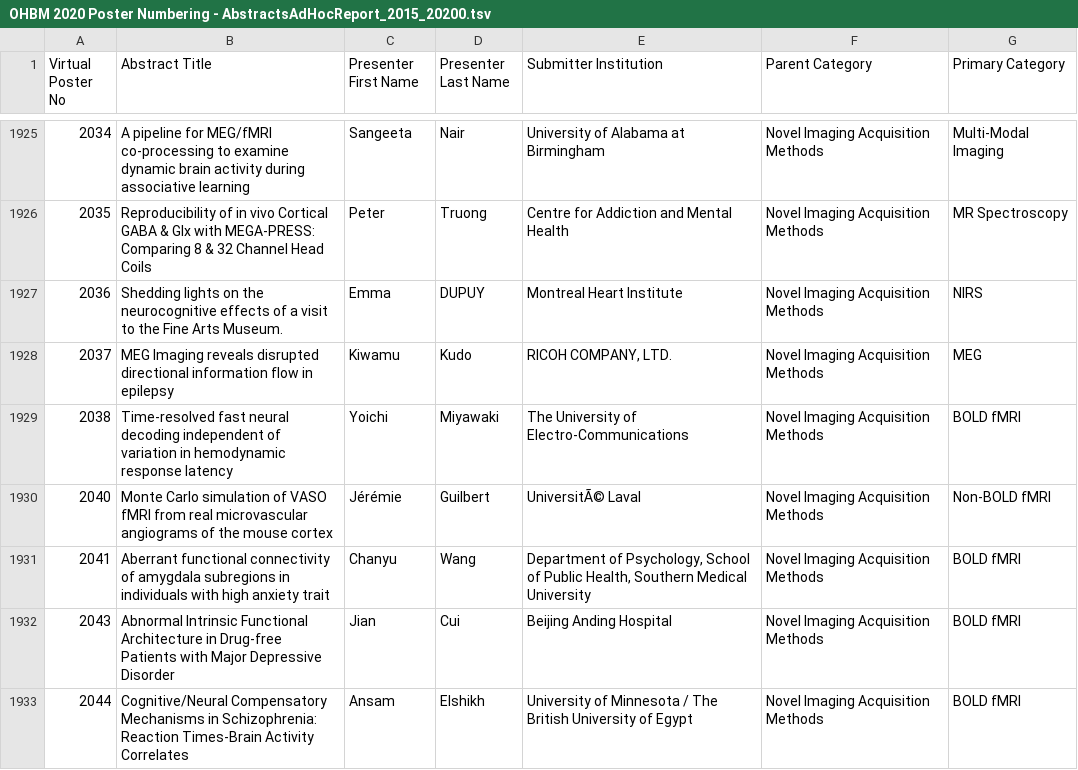
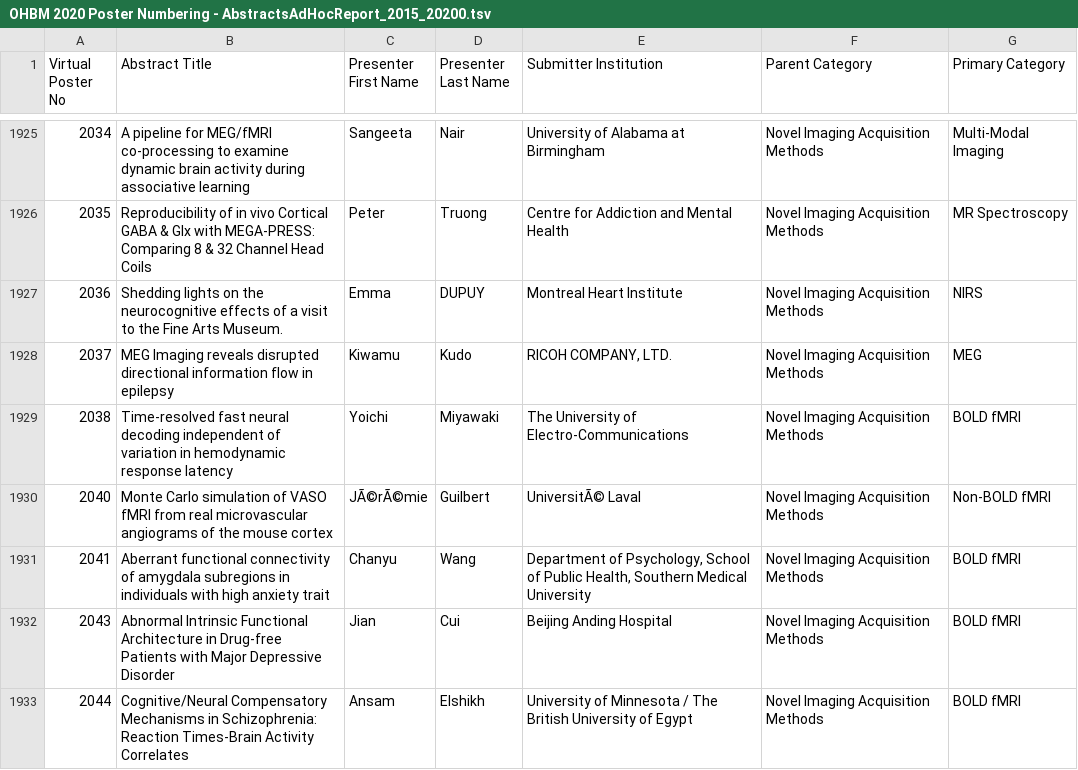
Before and after one commit to datalad-datasets/ohbm2020-posters, a TSV file: OHBM 2020 Poster Numbering - AbstractsAdHocReport_2015_20200.tsv, drawn as a sheet; only a part is shown, gaps mark what is left out; the diff covers the shown part only.

```diff
--- a/OHBM 2020 Poster Numbering - AbstractsAdHocReport_2015_20200.tsv
+++ b/OHBM 2020 Poster Numbering - AbstractsAdHocReport_2015_20200.tsv
@@ -1929,3 +1929,3 @@ Virtual Poster No	Abstract Title	Presenter First Name	Presenter Last Name	Submit
 2038	Time-resolved fast neural decoding independent of variation in hemodynamic response latency	Yoichi	Miyawaki	The University of Electro-Communications	Novel Imaging Acquisition Methods	BOLD fMRI
-2040	Monte Carlo simulation of VASO fMRI from real microvascular angiograms of the mouse cortex	Jérémie	Guilbert	UniversitÃ© Laval	Novel Imaging Acquisition Methods	Non-BOLD fMRI
+2040	Monte Carlo simulation of VASO fMRI from real microvascular angiograms of the mouse cortex	JÃ©rÃ©mie	Guilbert	UniversitÃ© Laval	Novel Imaging Acquisition Methods	Non-BOLD fMRI
 2041	Aberrant functional connectivity of amygdala subregions in individuals with high anxiety trait	Chanyu	Wang	Department of Psychology, School of Public Health, Southern Medical University	Novel Imaging Acquisition Methods	BOLD fMRI
```
Also changed, not shown: 5 edited cells elsewhere in this file.
